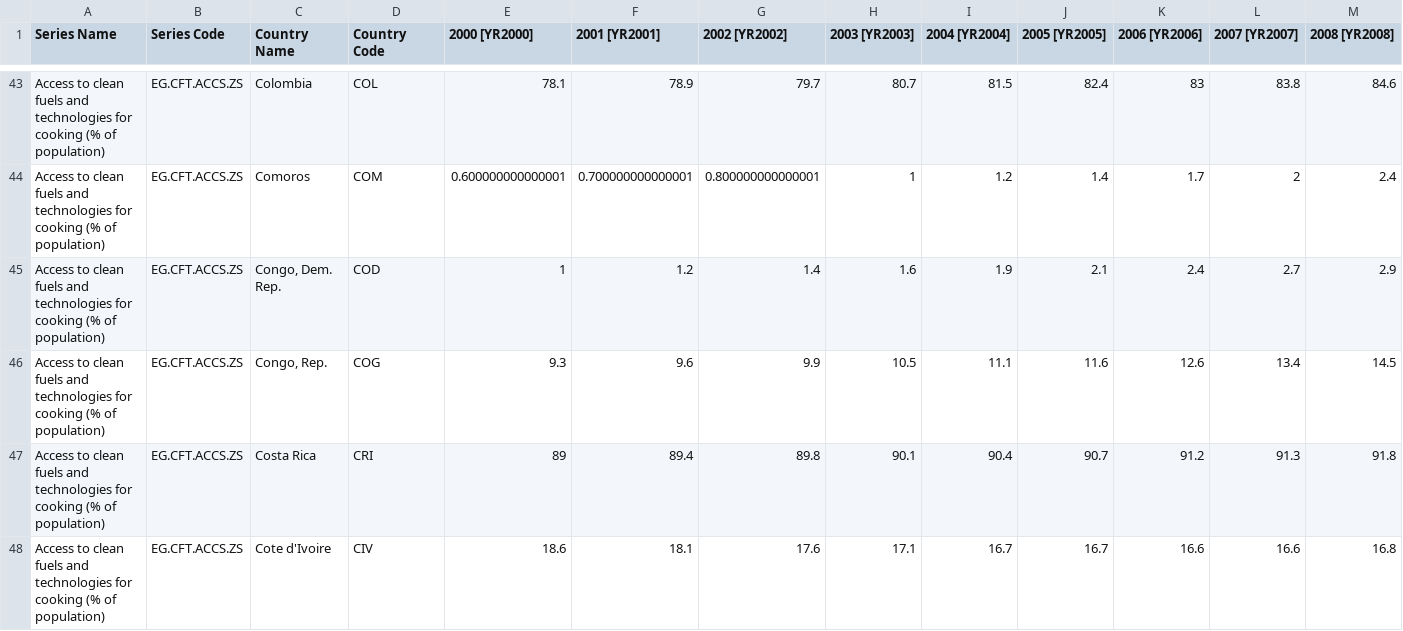
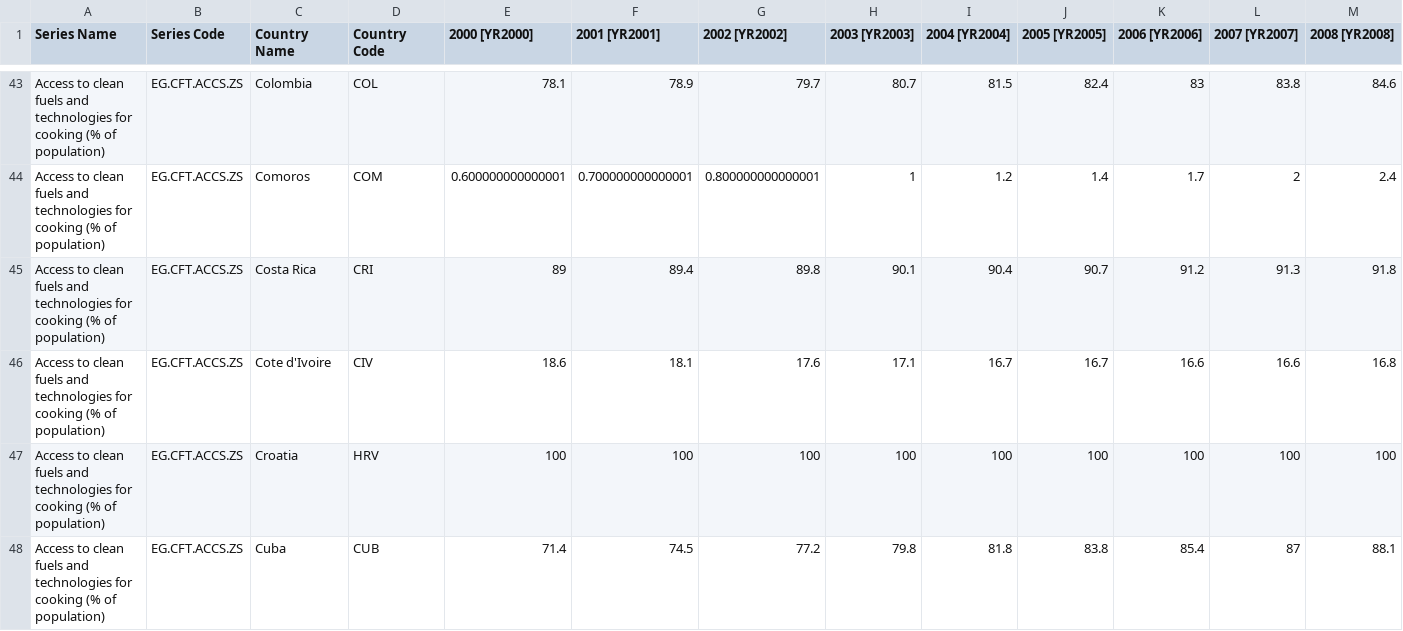
Before and after one commit to DanielDaCosta/distributed-file-system, a CSV file: datasets/sql-edfs/CookingData.csv, drawn as a sheet; only a part is shown, gaps mark what is left out; the shorter side is filled out with more unchanged rows; rows hold the shown columns only; the diff names each change by its address in the sheet, - before the commit and + after, or states it on an @@ line.

Commit message:
killed congo

```diff
--- a/datasets/sql-edfs/CookingData.csv
+++ b/datasets/sql-edfs/CookingData.csv
-row 45: Access to clean fuels and technologies for cooking (% of population) | EG.CFT.ACCS.ZS | Congo, Dem. Rep. | COD | 1 | 1.2 | 1.4 | 1.6 | 1.9 | 2.1 | 2.4 | 2.7 | 2.9
-row 46: Access to clean fuels and technologies for cooking (% of population) | EG.CFT.ACCS.ZS | Congo, Rep. | COG | 9.3 | 9.6 | 9.9 | 10.5 | 11.1 | 11.6 | 12.6 | 13.4 | 14.5
```
Also changed, not shown: 1 other file.
